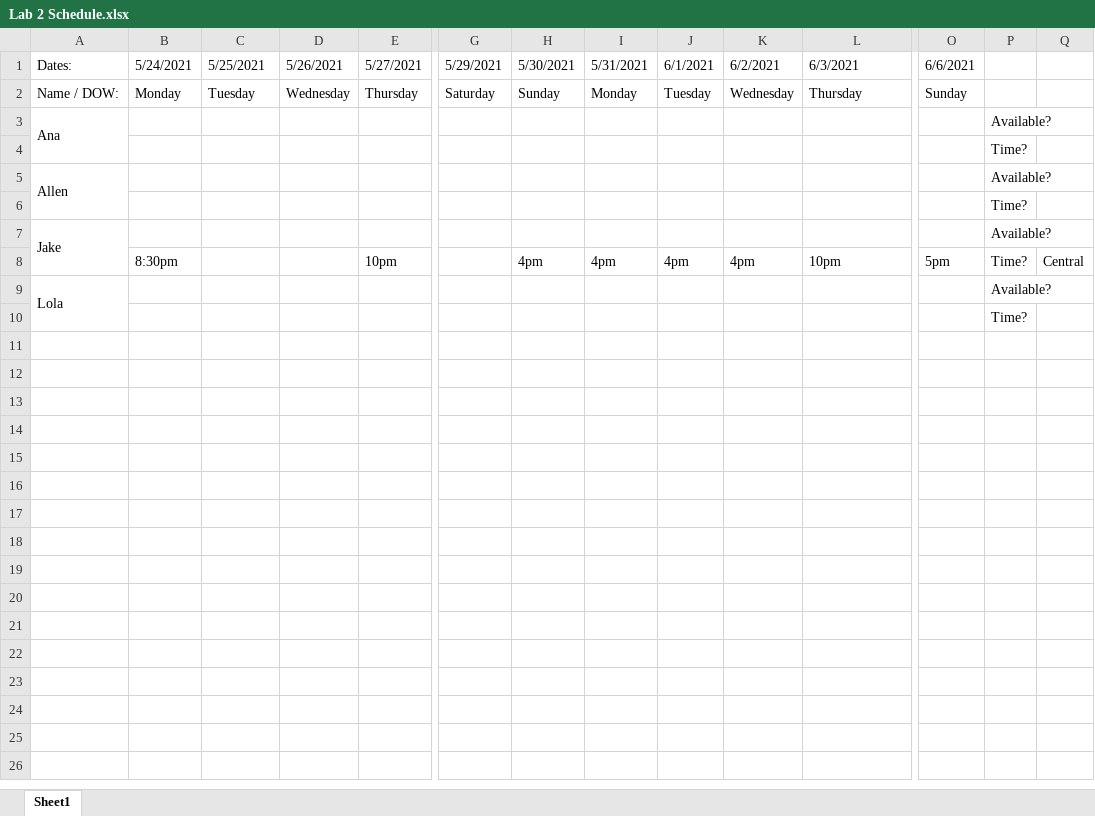
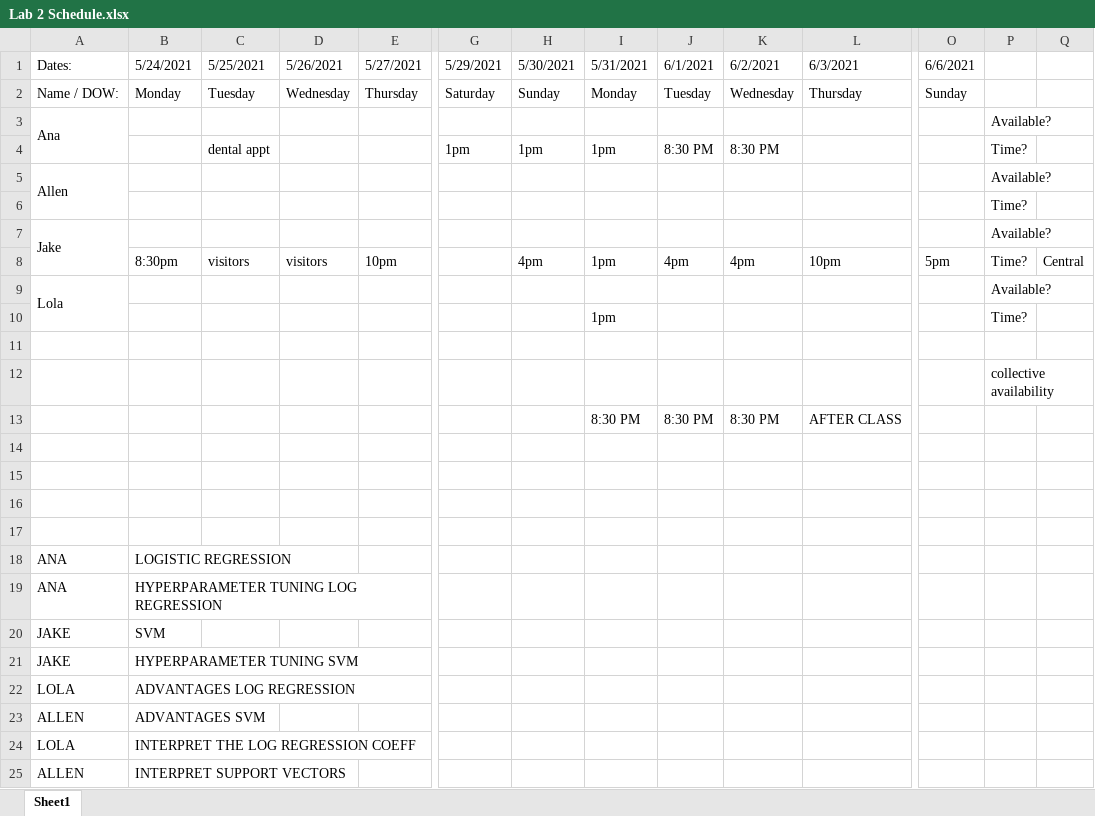
Before and after one commit to allenmiller17/SMU_7331_ML1_Project_1, an Excel workbook: Lab 2 Schedule.xlsx, sheet Sheet1, drawn as a sheet; only a part is shown, gaps mark what is left out; values as stored, in another font and other column widths than the file's, no cell formats; removed rows and columns are numbered as before the commit, all else as after; rows hold the shown columns only; the diff names each change by its address in the sheet, - before the commit and + after, or states it on an @@ line.

```diff
--- a/Lab 2 Schedule.xlsx (sheet Sheet1)
+++ b/Lab 2 Schedule.xlsx (sheet Sheet1)
-row 4:  |  |  |  |  |  |  |  |  |  |  |  | Time?
+row 4:  |  | dental appt |  |  | 1pm | 1pm | 1pm | 8:30 PM | 8:30 PM |  |  | Time?
-C8 (5/25/2021): (empty)
+C8 (5/25/2021): visitors
-D8 (5/26/2021): (empty)
+D8 (5/26/2021): visitors
-I8 (5/31/2021): 4pm
+I8 (5/31/2021): 1pm
-A9:A10 merged
+A9:A10 merged
+row 10:  |  |  |  |  |  |  | 1pm |  |  |  |  | Time?
+row 11: (empty)
-P12: Time?
+P12: collective availability
+row 13:  |  |  |  |  |  |  | 8:30 PM | 8:30 PM | 8:30 PM | AFTER CLASS
+row 14: (empty)
+row 15: (empty)
+row 16: (empty)
+row 17: (empty)
+row 18: ANA | LOGISTIC REGRESSION
+row 19: ANA | HYPERPARAMETER TUNING LOG REGRESSION
+row 20: JAKE | SVM
+row 21: JAKE | HYPERPARAMETER TUNING SVM
+row 22: LOLA | ADVANTAGES LOG REGRESSION
+row 23: ALLEN | ADVANTAGES SVM
+row 24: LOLA | INTERPRET THE LOG REGRESSION COEFF
+row 25: ALLEN | INTERPRET SUPPORT VECTORS
```
Also changed, not shown: cell formats, 2 other files.
